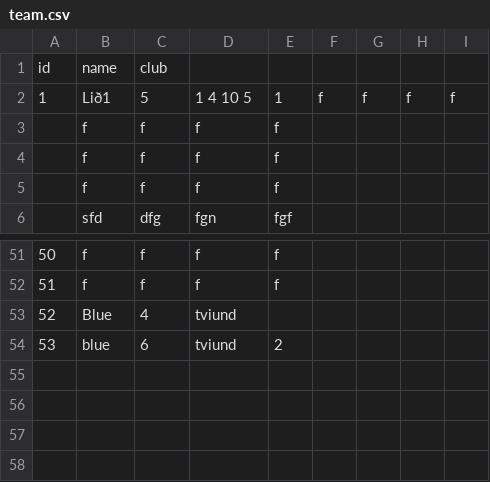
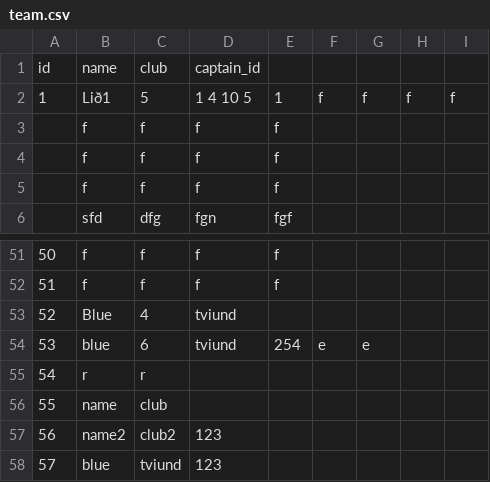
Before and after one commit to gudlaugvest/hopur-8, a CSV file: file/team.csv, drawn as a sheet; only a part is shown, gaps mark what is left out.

```diff
--- a/file/team.csv
+++ b/file/team.csv
@@ -1,2 +1,2 @@
-id, name, club
+id,name,club,captain_id
 1,Lið1,5,1 4 10 5,1,f,f,f,f
@@ -53,2 +53,6 @@ id, name, club
 52,Blue,4,tviund,
-53,blue,6,tviund,2
+53,blue,6,tviund,254,e,e
+54,r,r
+55,name,club
+56,name2,club2,123
+57,blue,tviund,123
```
Also changed, not shown: file/clubs.csv, file/player.csv, 7 other files.
